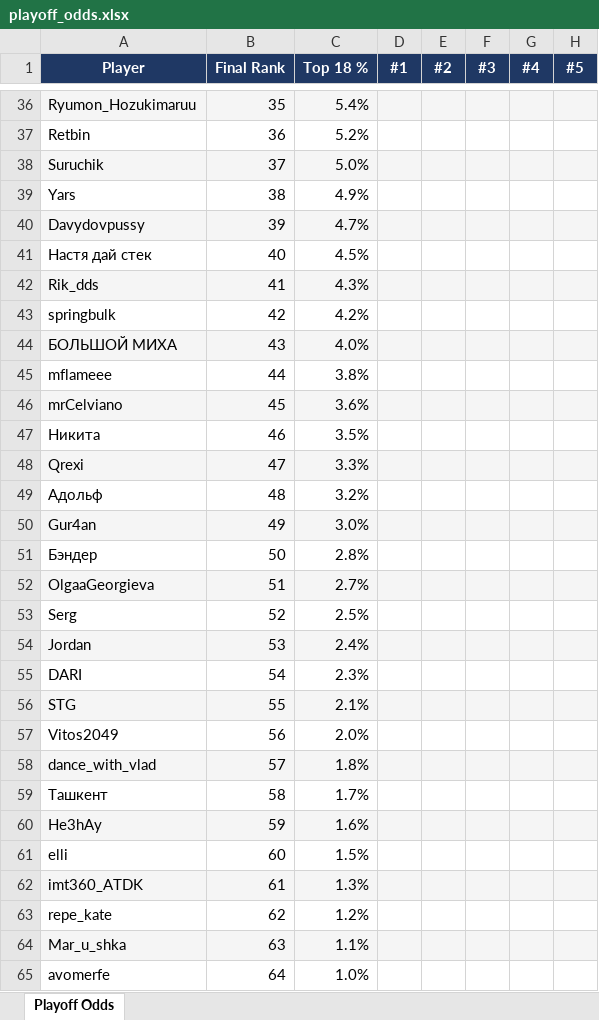
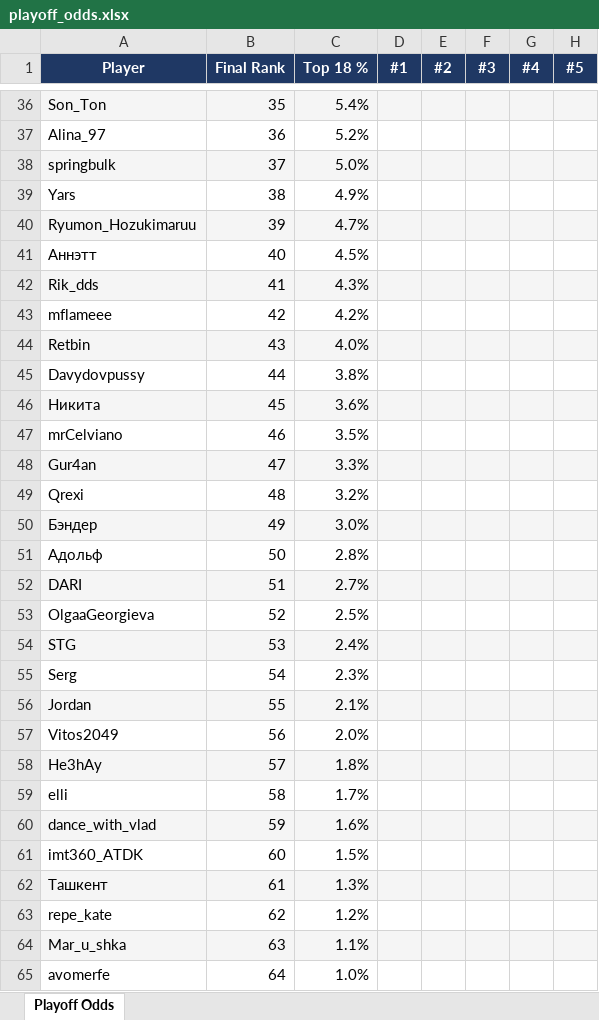
Before and after one commit to andyforprez/mask_off_ml, an Excel workbook: data/playoff_odds.xlsx, sheet Playoff Odds, drawn as a sheet; only a part is shown, gaps mark what is left out; values as stored, in another font and other column widths than the file's, no borders; conditional formats not drawn; the diff covers the shown part only; the diff names each change by its address in the sheet, - before the commit and + after, or states it on an @@ line.

```diff
--- a/data/playoff_odds.xlsx (sheet Playoff Odds)
+++ b/data/playoff_odds.xlsx (sheet Playoff Odds)
-A36 (Player): Ryumon_Hozukimaruu
+A36 (Player): Son_Ton
-A37 (Player): Retbin
+A37 (Player): Alina_97
-A38 (Player): Suruchik
+A38 (Player): springbulk
-A40 (Player): Davydovpussy
+A40 (Player): Ryumon_Hozukimaruu
-A41 (Player): Настя дай стек
+A41 (Player): Аннэтт
-A43 (Player): springbulk
+A43 (Player): mflameee
-A44 (Player): БОЛЬШОЙ МИХА
+A44 (Player): Retbin
-A45 (Player): mflameee
+A45 (Player): Davydovpussy
-A46 (Player): mrCelviano
+A46 (Player): Никита
-A47 (Player): Никита
+A47 (Player): mrCelviano
-A48 (Player): Qrexi
+A48 (Player): Gur4an
-A49 (Player): Адольф
+A49 (Player): Qrexi
-A50 (Player): Gur4an
+A50 (Player): Бэндер
-A51 (Player): Бэндер
+A51 (Player): Адольф
-A52 (Player): OlgaaGeorgieva
+A52 (Player): DARI
-A53 (Player): Serg
+A53 (Player): OlgaaGeorgieva
-A54 (Player): Jordan
+A54 (Player): STG
-A55 (Player): DARI
+A55 (Player): Serg
-A56 (Player): STG
+A56 (Player): Jordan
-A58 (Player): dance_with_vlad
+A58 (Player): He3hAy
-A59 (Player): Ташкент
+A59 (Player): elli
-A60 (Player): He3hAy
+A60 (Player): dance_with_vlad
-A61 (Player): elli
+A61 (Player): imt360_ATDK
-A62 (Player): imt360_ATDK
+A62 (Player): Ташкент
```
Also changed, not shown: 14 added rows, 14 removed rows, 233 edited cells and cell formats elsewhere in this sheet, 5 other files.
